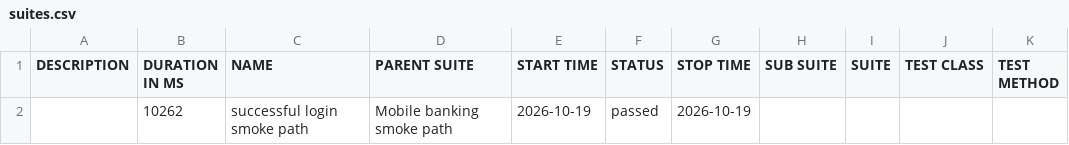
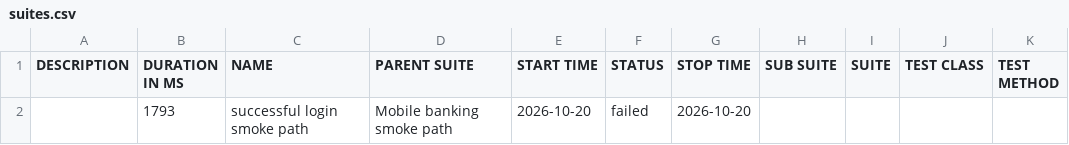
Before and after one commit to Ivos1991/appium-mobile-automation-framework, a CSV file: reports/nightly/data/suites.csv, drawn as a sheet.

```diff
--- a/reports/nightly/data/suites.csv
+++ b/reports/nightly/data/suites.csv
@@ -1,2 +1,2 @@
 "DESCRIPTION","DURATION IN MS","NAME","PARENT SUITE","START TIME","STATUS","STOP TIME","SUB SUITE","SUITE","TEST CLASS","TEST METHOD"
-"","10262","successful login smoke path","Mobile banking smoke path","2026-10-19","passed","2026-10-19","","","",""
+"","1793","successful login smoke path","Mobile banking smoke path","2026-10-20","failed","2026-10-20","","","",""
```
Also changed, not shown: 27 other files.
